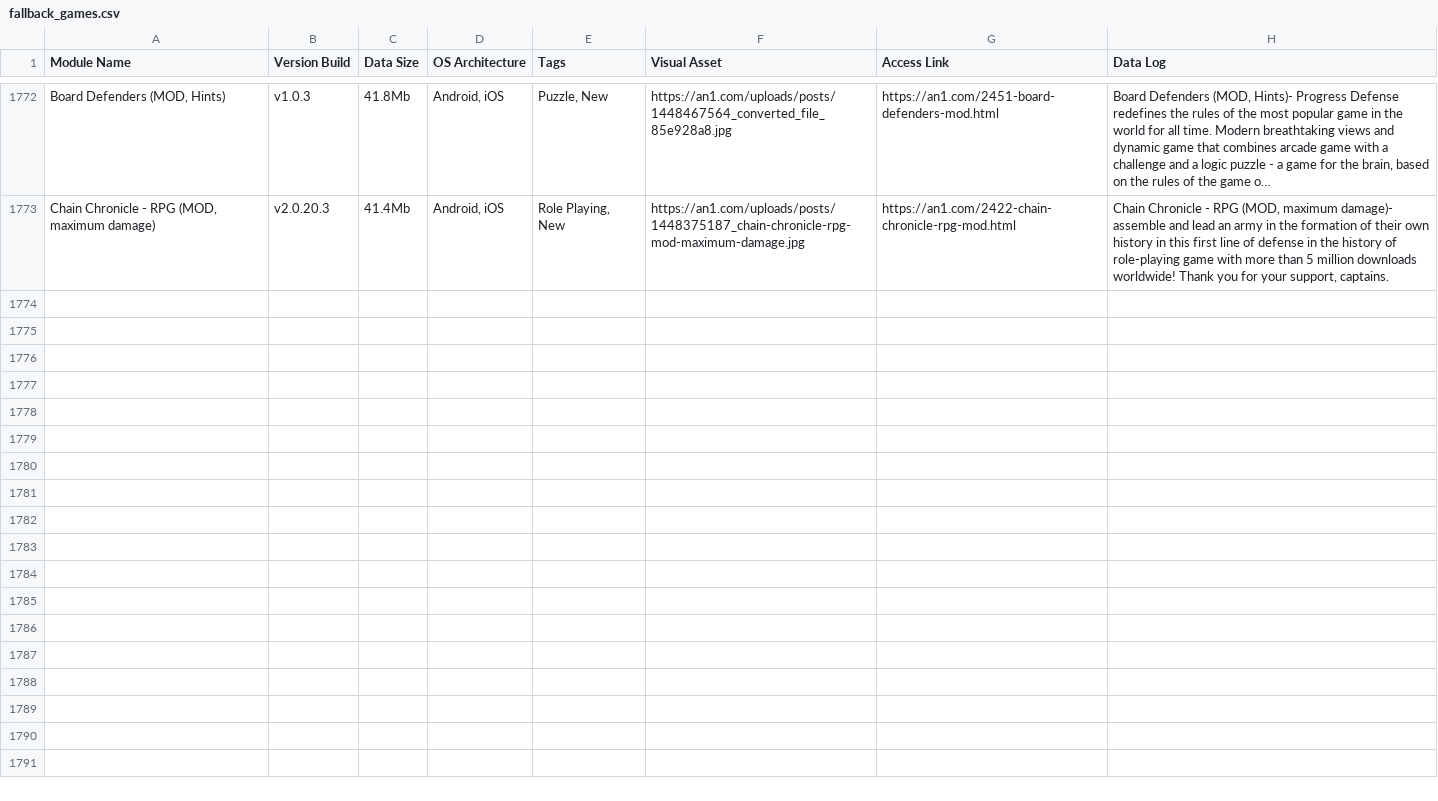
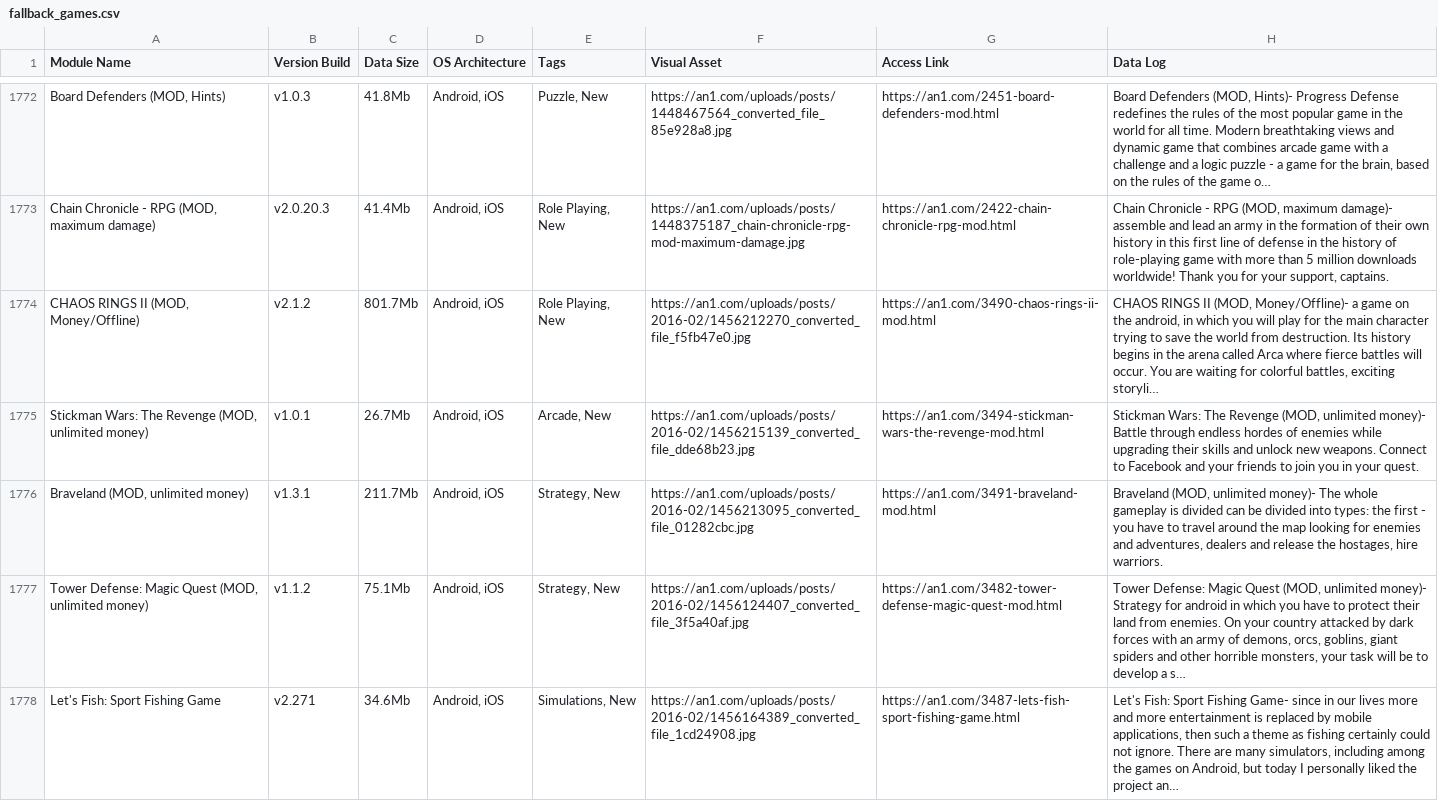
Before and after one commit to F1r0s/nexusgames, a CSV file: fallback_games.csv, drawn as a sheet; only a part is shown, gaps mark what is left out; the diff names each change by its address in the sheet, - before the commit and + after, or states it on an @@ line.

```diff
--- a/fallback_games.csv
+++ b/fallback_games.csv
+row 1774: CHAOS RINGS II (MOD, Money/Offline) | v2.1.2 | 801.7Mb | Android, iOS | Role Playing, New | https://an1.com/uploads/posts/2016-02/1456212270_converted_file_f5fb47e0.jpg | https://an1.com/3490-chaos-rings-ii-mod.html | CHAOS RINGS II (MOD, Money/Offline)- a game on the android, in which you will play for the main character trying to save the world from destruction. Its history begins in the arena called Arca where fierce battles will occur. You are waiting for colorful battles, exciting storyli…
+row 1775: Stickman Wars: The Revenge (MOD, unlimited money) | v1.0.1 | 26.7Mb | Android, iOS | Arcade, New | https://an1.com/uploads/posts/2016-02/1456215139_converted_file_dde68b23.jpg | https://an1.com/3494-stickman-wars-the-revenge-mod.html | Stickman Wars: The Revenge (MOD, unlimited money)- Battle through endless hordes of enemies while upgrading their skills and unlock new weapons. Connect to Facebook and your friends to join you in your quest.
+row 1776: Braveland (MOD, unlimited money) | v1.3.1 | 211.7Mb | Android, iOS | Strategy, New | https://an1.com/uploads/posts/2016-02/1456213095_converted_file_01282cbc.jpg | https://an1.com/3491-braveland-mod.html | Braveland (MOD, unlimited money)- The whole gameplay is divided can be divided into types: the first - you have to travel around the map looking for enemies and adventures, dealers and release the hostages, hire warriors.
+row 1777: Tower Defense: Magic Quest (MOD, unlimited money) | v1.1.2 | 75.1Mb | Android, iOS | Strategy, New | https://an1.com/uploads/posts/2016-02/1456124407_converted_file_3f5a40af.jpg | https://an1.com/3482-tower-defense-magic-quest-mod.html | Tower Defense: Magic Quest (MOD, unlimited money)- Strategy for android in which you have to protect their land from enemies. On your country attacked by dark forces with an army of demons, orcs, goblins, giant spiders and other horrible monsters, your task will be to develop a s…
+row 1778: Let's Fish: Sport Fishing Game | v2.271 | 34.6Mb | Android, iOS | Simulations, New | https://an1.com/uploads/posts/2016-02/1456164389_converted_file_1cd24908.jpg | https://an1.com/3487-lets-fish-sport-fishing-game.html | Let's Fish: Sport Fishing Game- since in our lives more and more entertainment is replaced by mobile applications, then such a theme as fishing certainly could not ignore. There are many simulators, including among the games on Android, but today I personally liked the project an…
```
Also changed, not shown: 1 other file.
